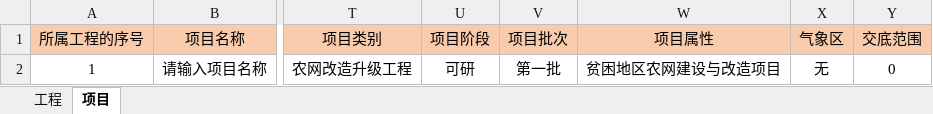
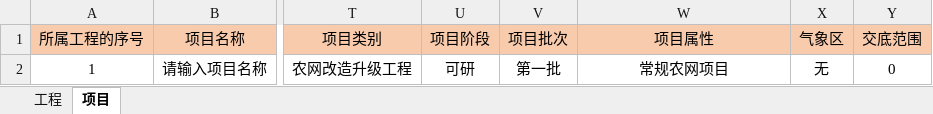
Before and after one commit to lcy1993-git/Cyg.Manage.Web, an Excel workbook: public/template/proTemp.xlsx, sheet 项目, drawn as a sheet; only a part is shown, gaps mark what is left out; values as stored, in another font and other column widths than the file's, no borders; the diff names each change by its address in the sheet, - before the commit and + after, or states it on an @@ line.

```diff
--- a/public/template/proTemp.xlsx (sheet 项目)
+++ b/public/template/proTemp.xlsx (sheet 项目)
-W2 (项目属性): 贫困地区农网建设与改造项目
+W2 (项目属性): 常规农网项目
```
Also changed, not shown: 7 other files.
